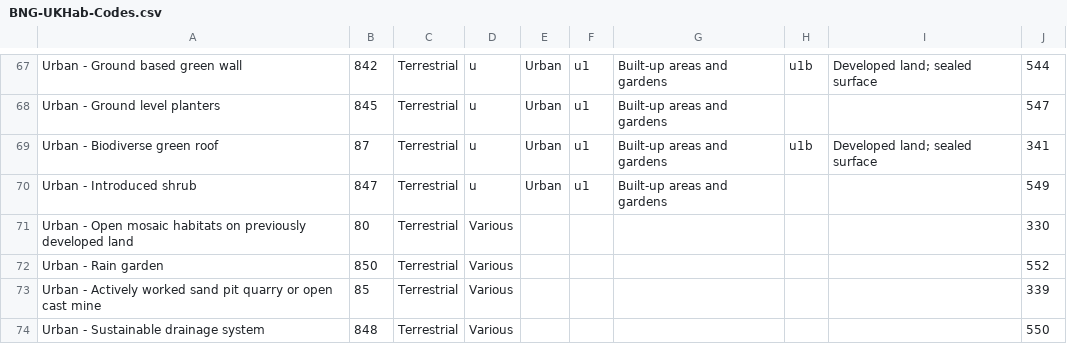
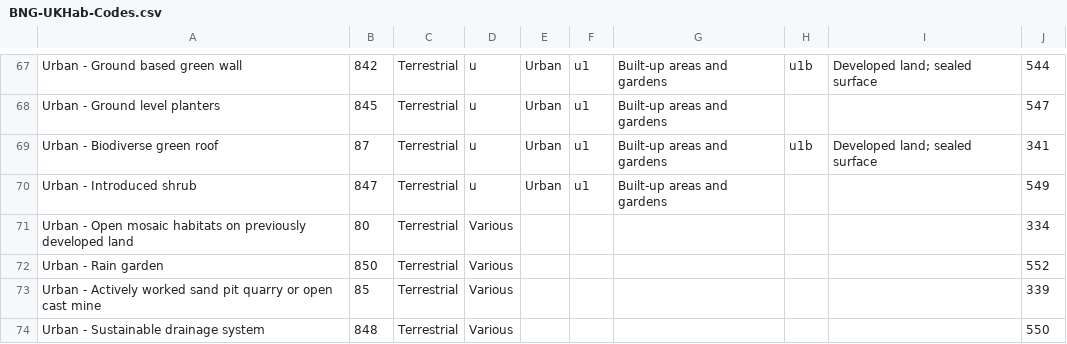
Before and after one commit to Eyesiah/biodiversity-sites-frontend, a CSV file: data/BNG-UKHab-Codes.csv, drawn as a sheet; only a part is shown, gaps mark what is left out.

Commit message:
minor data fix and add message if habitat is not listed in UKHab

```diff
--- a/data/BNG-UKHab-Codes.csv
+++ b/data/BNG-UKHab-Codes.csv
@@ -71,3 +71,3 @@ Urban - Biodiverse green roof,87,Terrestrial,u,Urban,u1,Built-up areas and garde
 Urban - Introduced shrub,847,Terrestrial,u,Urban,u1,Built-up areas and gardens,,,549
-Urban - Open mosaic habitats on previously developed land,80,Terrestrial,Various,,,,,,330
+Urban - Open mosaic habitats on previously developed land,80,Terrestrial,Various,,,,,,334
 Urban - Rain garden,850,Terrestrial,Various,,,,,,552
```
Also changed, not shown: 1 other file.
